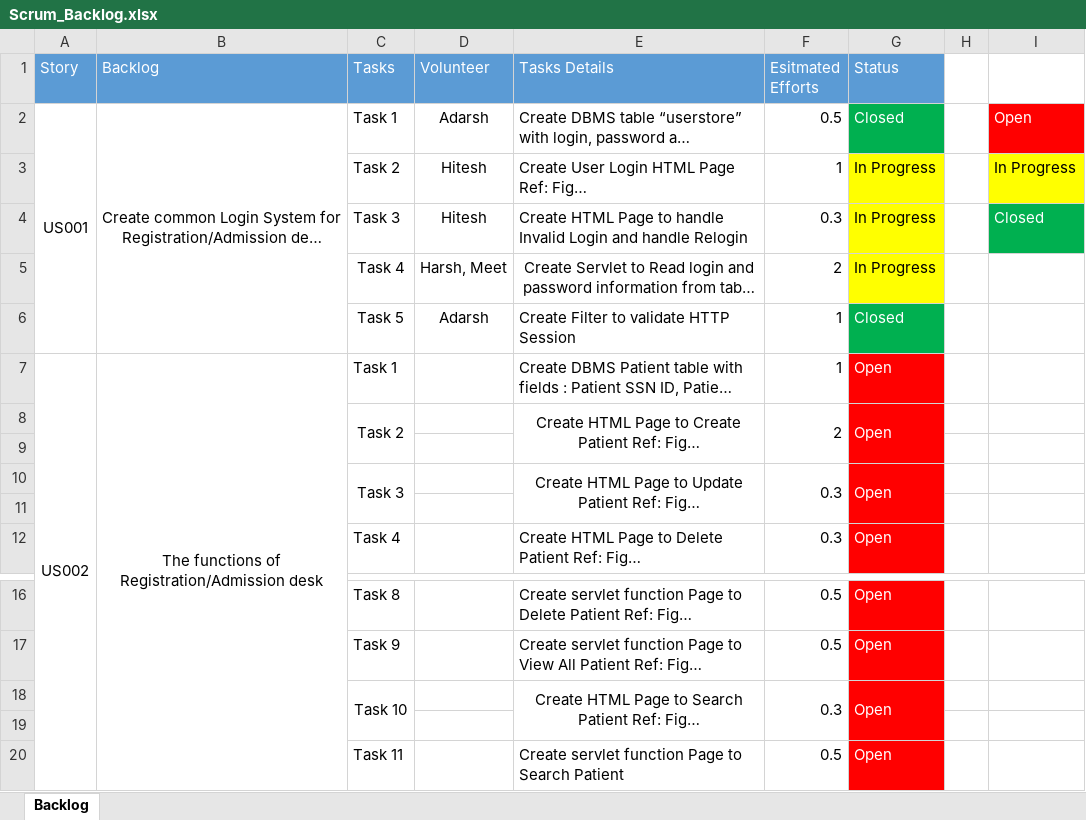
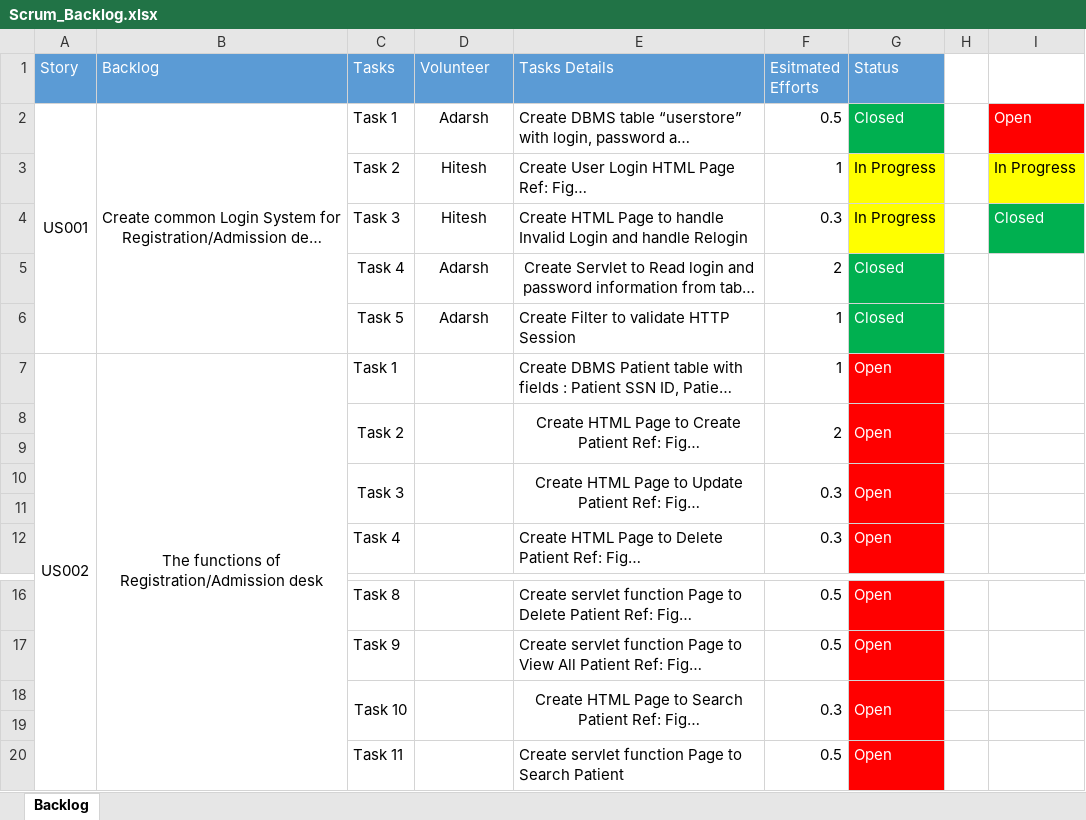
Before and after one commit to AdarshShah/Hospital-Management-System, an Excel workbook: Scrum_Backlog.xlsx, sheet Backlog, drawn as a sheet; only a part is shown, gaps mark what is left out; long unchanged cells end in …; values as stored, in another font and other column widths than the file's, no borders; the diff names each change by its address in the sheet, - before the commit and + after, or states it on an @@ line.

Commit message:
updated Scrum_Backlog.xlsx

```diff
--- a/Scrum_Backlog.xlsx (sheet Backlog)
+++ b/Scrum_Backlog.xlsx (sheet Backlog)
-D5 (Volunteer): Harsh, Meet
+D5 (Volunteer): Adarsh
-G5 (Status): In Progress
+G5 (Status): Closed
@@ G5 fill: #FFFF00 → #00B050, text colour: black → #FFFFFF @@
+D8:D9 merged
+D10:D11 merged
+D18:D19 merged
```
